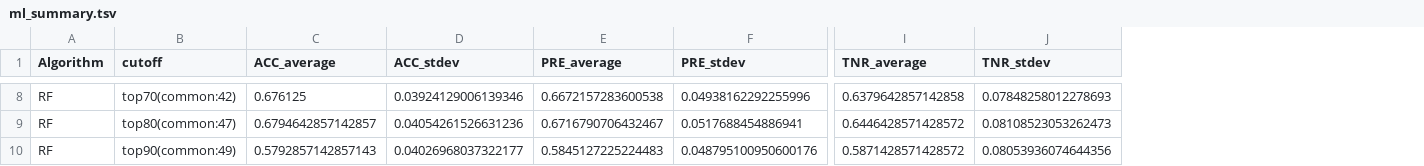
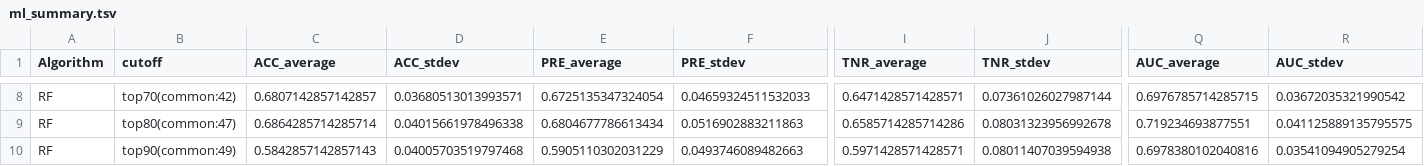
Before and after one commit to hurben/RA_ACPA_multiomics, a TSV file: analysis_revision/external_validation/ra_art_metabolomics/seed_20/ml_summary.tsv, drawn as a sheet; only a part is shown, gaps mark what is left out; the diff covers the shown part only; the diff names each change by its address in the sheet, - before the commit and + after, or states it on an @@ line.

```diff
--- a/analysis_revision/external_validation/ra_art_metabolomics/seed_20/ml_summary.tsv
+++ b/analysis_revision/external_validation/ra_art_metabolomics/seed_20/ml_summary.tsv
+column Q (AUC_average), rows 8-10: 0.6976785714285715 | 0.719234693877551 | 0.6978380102040816
+column R (AUC_stdev), rows 8-10: 0.03672035321990542 | 0.041125889135795575 | 0.03541094905279254
-C8 (ACC_average): 0.676125
+C8 (ACC_average): 0.6807142857142857
-D8 (ACC_stdev): 0.03924129006139346
+D8 (ACC_stdev): 0.03680513013993571
-E8 (PRE_average): 0.6672157283600538
+E8 (PRE_average): 0.6725135347324054
-F8 (PRE_stdev): 0.04938162292255996
+F8 (PRE_stdev): 0.04659324511532033
-I8 (TNR_average): 0.6379642857142858
+I8 (TNR_average): 0.6471428571428571
-J8 (TNR_stdev): 0.07848258012278693
+J8 (TNR_stdev): 0.07361026027987144
-C9 (ACC_average): 0.6794642857142857
+C9 (ACC_average): 0.6864285714285714
-D9 (ACC_stdev): 0.04054261526631236
+D9 (ACC_stdev): 0.04015661978496338
-E9 (PRE_average): 0.6716790706432467
+E9 (PRE_average): 0.6804677786613434
-F9 (PRE_stdev): 0.0517688454886941
+F9 (PRE_stdev): 0.0516902883211863
-I9 (TNR_average): 0.6446428571428572
+I9 (TNR_average): 0.6585714285714286
-J9 (TNR_stdev): 0.08108523053262473
+J9 (TNR_stdev): 0.08031323956992678
-C10 (ACC_average): 0.5792857142857143
+C10 (ACC_average): 0.5842857142857143
-D10 (ACC_stdev): 0.04026968037322177
+D10 (ACC_stdev): 0.04005703519797468
-E10 (PRE_average): 0.5845127225224483
+E10 (PRE_average): 0.5905110302031229
-F10 (PRE_stdev): 0.048795100950600176
+F10 (PRE_stdev): 0.0493746089482663
-I10 (TNR_average): 0.5871428571428572
+I10 (TNR_average): 0.5971428571428571
-J10 (TNR_stdev): 0.08053936074644356
+J10 (TNR_stdev): 0.08011407039594938
```
Also changed, not shown: 172 edited cells elsewhere in this file, 24 other files.
